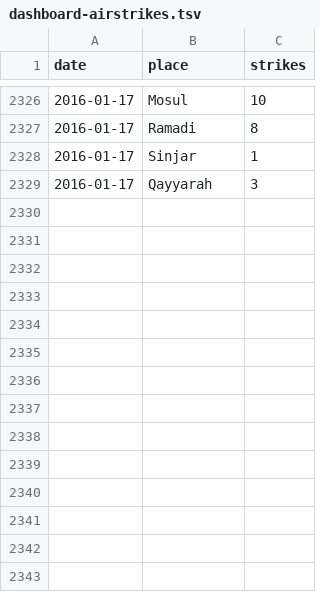
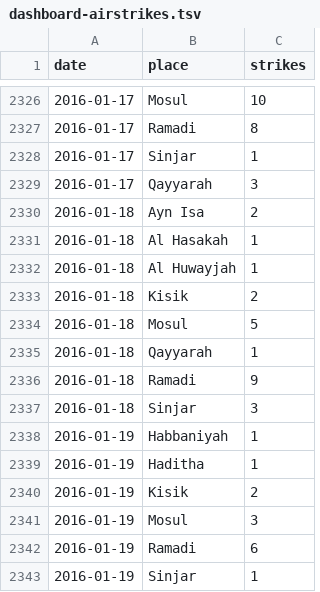
Before and after one commit to guardian/syria, a TSV file: data-in/dashboard-airstrikes.tsv, drawn as a sheet; only a part is shown, gaps mark what is left out.

Commit message:
Fix Mara location, new data

```diff
--- a/data-in/dashboard-airstrikes.tsv
+++ b/data-in/dashboard-airstrikes.tsv
@@ -2329 +2329,15 @@ date	place	strikes
 2016-01-17	Qayyarah	3
+2016-01-18	Ayn Isa	2
+2016-01-18	Al Hasakah	1
+2016-01-18	Al Huwayjah	1
+2016-01-18	Kisik	2
+2016-01-18	Mosul	5
+2016-01-18	Qayyarah	1
+2016-01-18	Ramadi	9
+2016-01-18	Sinjar	3
+2016-01-19	Habbaniyah	1
+2016-01-19	Haditha	1
+2016-01-19	Kisik	2
+2016-01-19	Mosul	3
+2016-01-19	Ramadi	6
+2016-01-19	Sinjar	1
```
Also changed, not shown: data-in/syria-locations.tsv, 1 other file.
